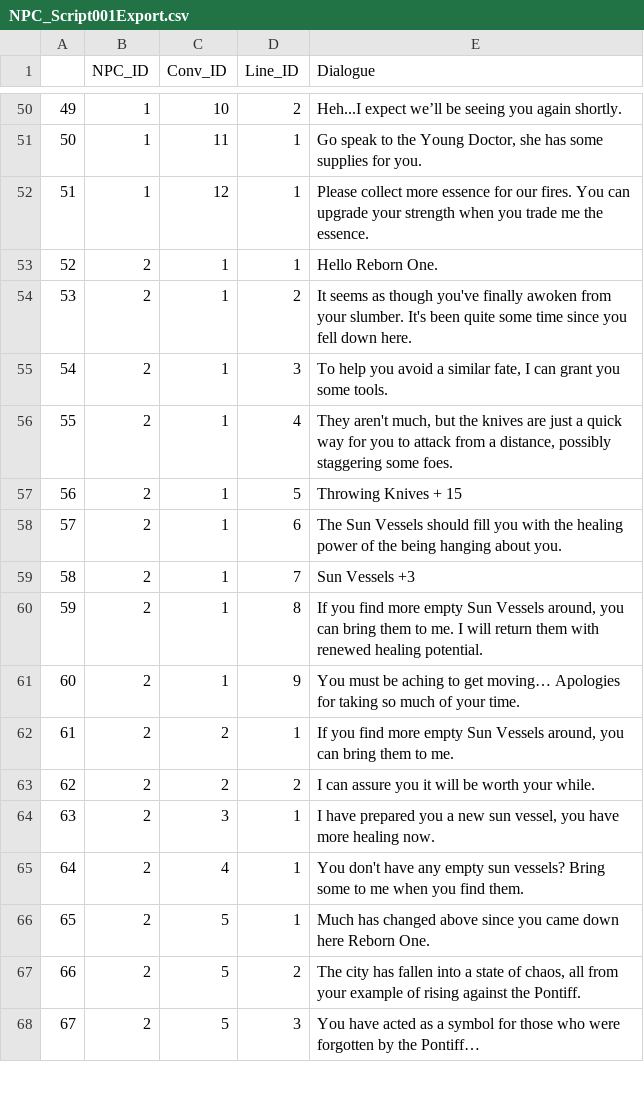
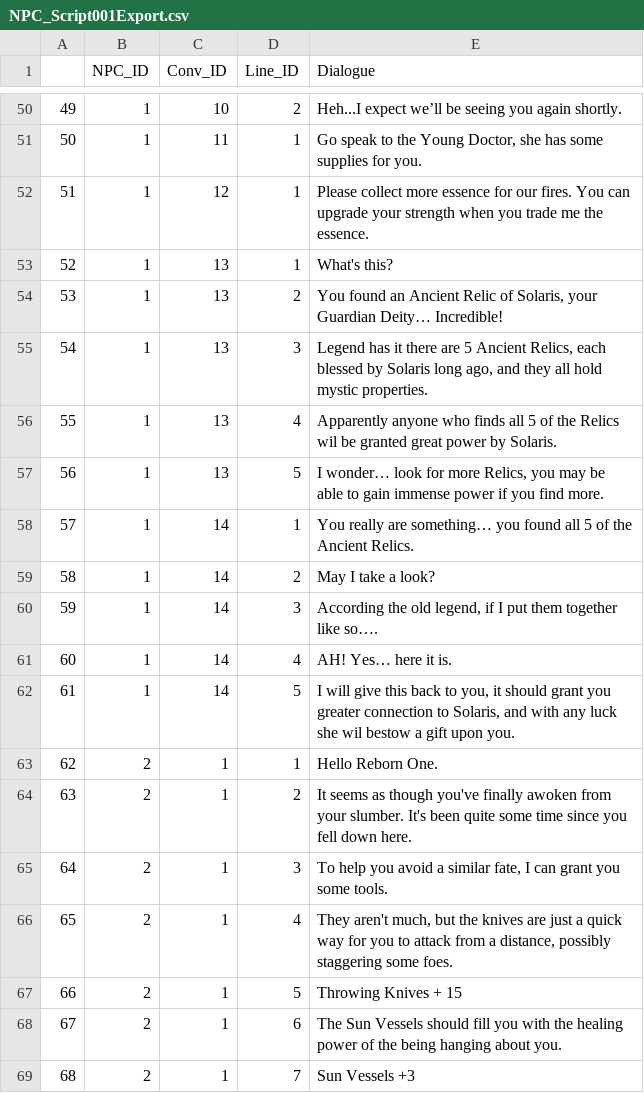
Before and after one commit to Braeden261/Nitor, a CSV file: DialogueScript/NPC_Script001Export.csv, drawn as a sheet; only a part is shown, gaps mark what is left out; the shorter side is filled out with more unchanged rows; addresses are those after the commit; the diff names each change by its address in the sheet, - before the commit and + after, or states it on an @@ line.

Commit message:
added Relic collectibles to world
added gaining ability from Old Man once all Relics are collected
added all relics into game world
added tutorial page for ability once gained
added logic for switching between abilities when 4th ability is unlocked

```diff
--- a/DialogueScript/NPC_Script001Export.csv
+++ b/DialogueScript/NPC_Script001Export.csv
+row 53: 52 | 1 | 13 | 1 | What's this?
+row 54: 53 | 1 | 13 | 2 | You found an Ancient Relic of Solaris, your Guardian Deity… Incredible!
+row 55: 54 | 1 | 13 | 3 | Legend has it there are 5 Ancient Relics, each blessed by Solaris long ago, and they all hold mystic properties.
+row 56: 55 | 1 | 13 | 4 | Apparently anyone who finds all 5 of the Relics wil be granted great power by Solaris.
+row 57: 56 | 1 | 13 | 5 | I wonder… look for more Relics, you may be able to gain immense power if you find more.
+row 58: 57 | 1 | 14 | 1 | You really are something… you found all 5 of the Ancient Relics.
+row 59: 58 | 1 | 14 | 2 | May I take a look?
+row 60: 59 | 1 | 14 | 3 | According the old legend, if I put them together like so….
+row 61: 60 | 1 | 14 | 4 | AH! Yes… here it is.
+row 62: 61 | 1 | 14 | 5 | I will give this back to you, it should grant you greater connection to Solaris, and with any luck she wil bestow a gift upon you.
@@ column A renumbered from row 63 down @@
```
Also changed, not shown: 15 other files.
